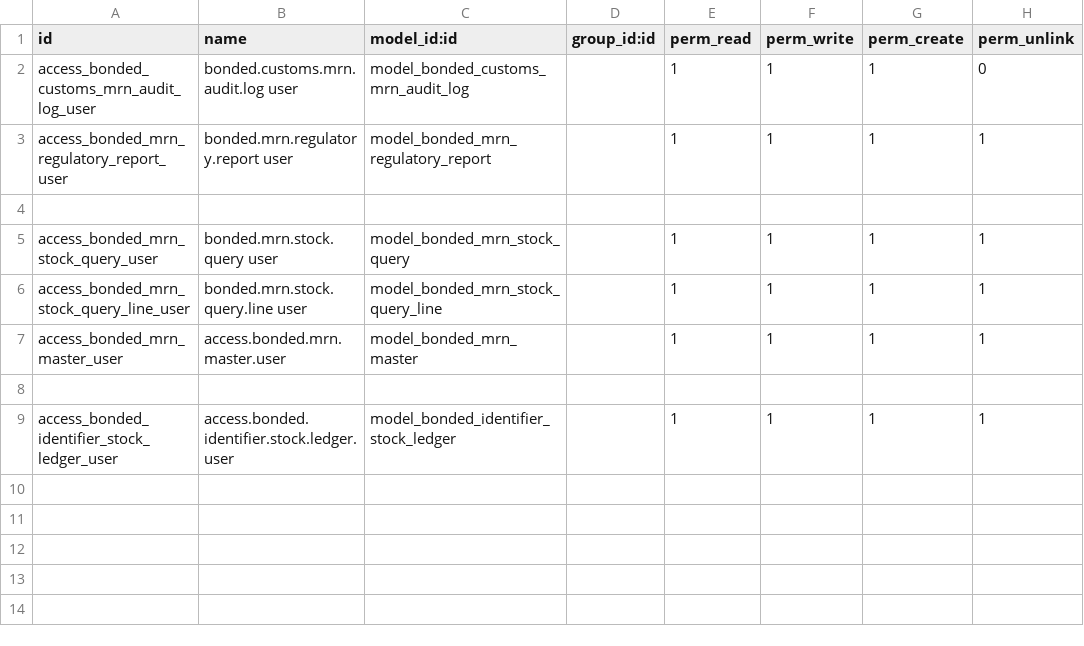
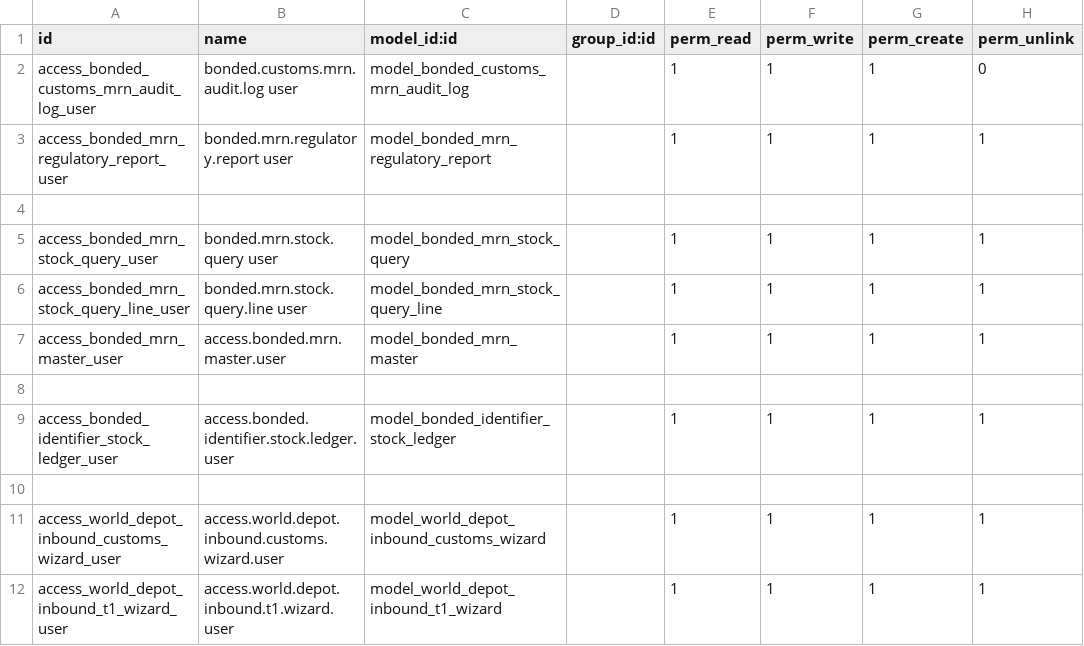
Before and after one commit to rambolee200311/odoo18e, a CSV file: mymodules/bonded_mange/security/ir.model.access.csv, drawn as a sheet; the diff names each change by its address in the sheet, - before the commit and + after, or states it on an @@ line.

```diff
--- a/mymodules/bonded_mange/security/ir.model.access.csv
+++ b/mymodules/bonded_mange/security/ir.model.access.csv
+row 10: (empty)
+row 11: access_world_depot_inbound_customs_wizard_user | access.world.depot.inbound.customs.wizard.user | model_world_depot_inbound_customs_wizard |  | 1 | 1 | 1 | 1
+row 12: access_world_depot_inbound_t1_wizard_user | access.world.depot.inbound.t1.wizard.user | model_world_depot_inbound_t1_wizard |  | 1 | 1 | 1 | 1
```
Also changed, not shown: 11 other files.
